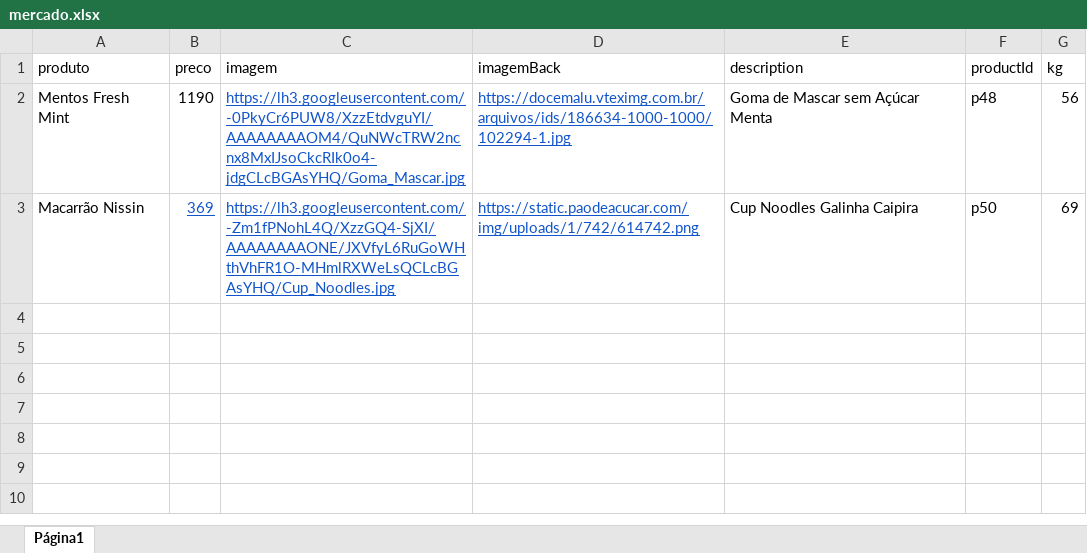
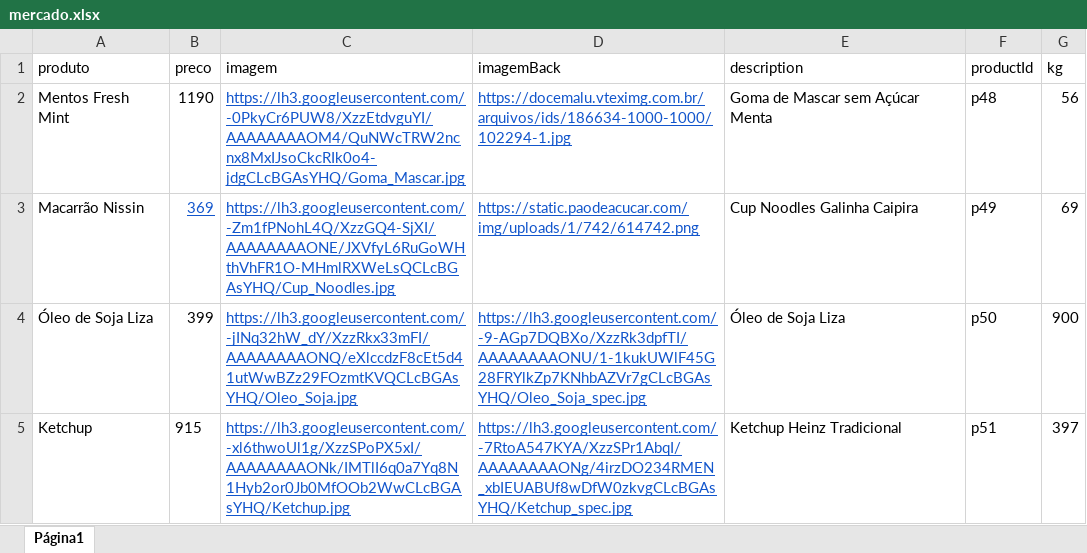
Before and after one commit to Allanksr/appmeunegocio, an Excel workbook: documentacao-planilha/planilha/mercado.xlsx, sheet Página1, drawn as a sheet; values as stored, in another font and other column widths than the file's, no borders; the diff names each change by its address in the sheet, - before the commit and + after, or states it on an @@ line.

Commit message:
Add files via upload

```diff
--- a/documentacao-planilha/planilha/mercado.xlsx (sheet Página1)
+++ b/documentacao-planilha/planilha/mercado.xlsx (sheet Página1)
-F3 (productId): p50
+F3 (productId): p49
+row 4: Óleo de Soja Liza | 399 | https://lh3.googleusercontent.com/-jINq32hW_dY/XzzRkx33mFI/AAAAAAAAONQ/eXlccdzF8cEt5d41utWwBZz29FOzmtKVQCLcBGAsYHQ/Oleo_Soja.jpg | https://lh3.googleusercontent.com/-9-AGp7DQBXo/XzzRk3dpfTI/AAAAAAAAONU/1-1kukUWlF45G28FRYlkZp7KNhbAZVr7gCLcBGAsYHQ/Oleo_Soja_spec.jpg | Óleo de Soja Liza | p50 | 900
+row 5: Ketchup | 915 | https://lh3.googleusercontent.com/-xl6thwoUl1g/XzzSPoPX5xI/AAAAAAAAONk/IMTlI6q0a7Yq8N1Hyb2or0Jb0MfOOb2WwCLcBGAsYHQ/Ketchup.jpg | https://lh3.googleusercontent.com/-7RtoA547KYA/XzzSPr1AbqI/AAAAAAAAONg/4irzDO234RMEN_xbIEUABUf8wDfW0zkvgCLcBGAsYHQ/Ketchup_spec.jpg | Ketchup Heinz Tradicional | p51 | 397
```
